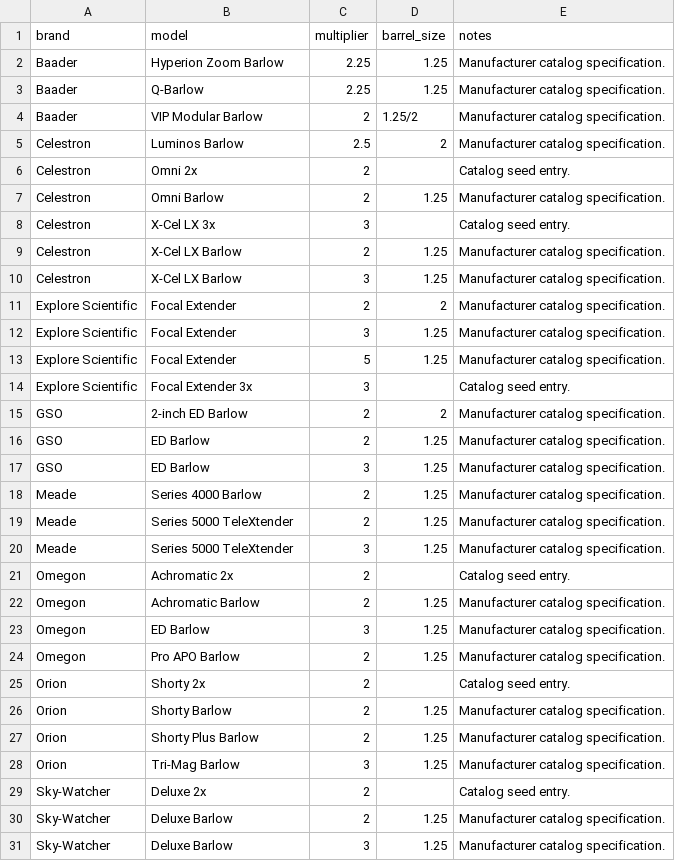
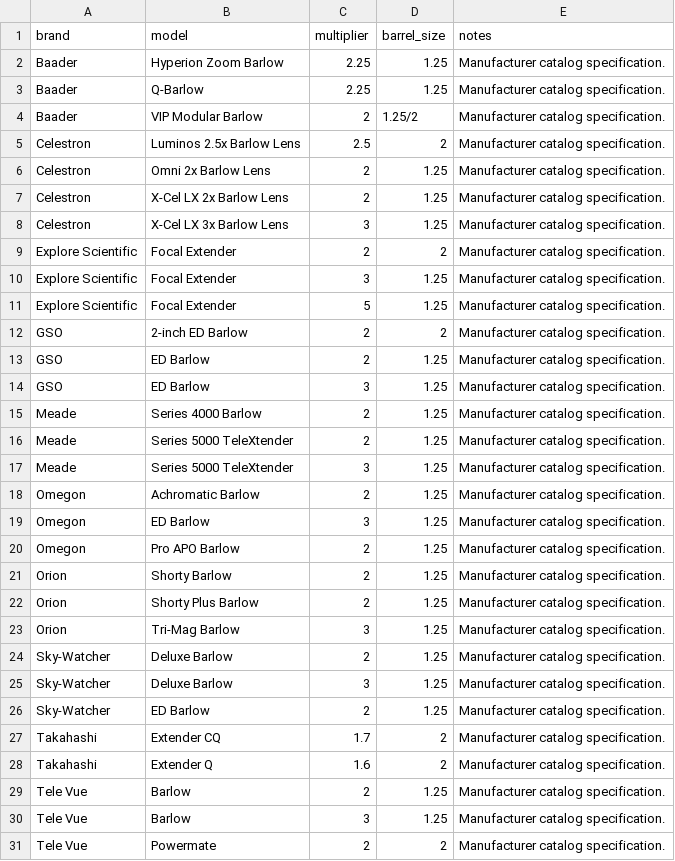
Before and after one commit to beastmen84/NightScope, a CSV file: astro_viewer/data/barlow_catalog_seed.csv, drawn as a sheet; only a part is shown; the shorter side is filled out with more unchanged rows.

```diff
--- a/astro_viewer/data/barlow_catalog_seed.csv
+++ b/astro_viewer/data/barlow_catalog_seed.csv
@@ -4,8 +4,6 @@ Baader,Q-Barlow,2.25,1.25,Manufacturer catalog specification.
 Baader,VIP Modular Barlow,2,1.25/2,Manufacturer catalog specification.
-Celestron,Luminos Barlow,2.5,2,Manufacturer catalog specification.
-Celestron,Omni 2x,2,,Catalog seed entry.
-Celestron,Omni Barlow,2,1.25,Manufacturer catalog specification.
-Celestron,X-Cel LX 3x,3,,Catalog seed entry.
-Celestron,X-Cel LX Barlow,2,1.25,Manufacturer catalog specification.
-Celestron,X-Cel LX Barlow,3,1.25,Manufacturer catalog specification.
+Celestron,Luminos 2.5x Barlow Lens,2.5,2,Manufacturer catalog specification.
+Celestron,Omni 2x Barlow Lens,2,1.25,Manufacturer catalog specification.
+Celestron,X-Cel LX 2x Barlow Lens,2,1.25,Manufacturer catalog specification.
+Celestron,X-Cel LX 3x Barlow Lens,3,1.25,Manufacturer catalog specification.
 Explore Scientific,Focal Extender,2,2,Manufacturer catalog specification.
@@ -13,3 +11,2 @@ Explore Scientific,Focal Extender,3,1.25,Manufacturer catalog specification.
 Explore Scientific,Focal Extender,5,1.25,Manufacturer catalog specification.
-Explore Scientific,Focal Extender 3x,3,,Catalog seed entry.
 GSO,2-inch ED Barlow,2,2,Manufacturer catalog specification.
@@ -20,3 +17,2 @@ Meade,Series 5000 TeleXtender,2,1.25,Manufacturer catalog specification.
 Meade,Series 5000 TeleXtender,3,1.25,Manufacturer catalog specification.
-Omegon,Achromatic 2x,2,,Catalog seed entry.
 Omegon,Achromatic Barlow,2,1.25,Manufacturer catalog specification.
@@ -24,3 +20,2 @@ Omegon,ED Barlow,3,1.25,Manufacturer catalog specification.
 Omegon,Pro APO Barlow,2,1.25,Manufacturer catalog specification.
-Orion,Shorty 2x,2,,Catalog seed entry.
 Orion,Shorty Barlow,2,1.25,Manufacturer catalog specification.
@@ -28,3 +23,2 @@ Orion,Shorty Plus Barlow,2,1.25,Manufacturer catalog specification.
 Orion,Tri-Mag Barlow,3,1.25,Manufacturer catalog specification.
-Sky-Watcher,Deluxe 2x,2,,Catalog seed entry.
 Sky-Watcher,Deluxe Barlow,2,1.25,Manufacturer catalog specification.
```
Also changed, not shown: astro_viewer/data/eyepiece_catalog_seed.csv, astro_viewer/data/telescope_catalog_seed.csv, 3 other files.
